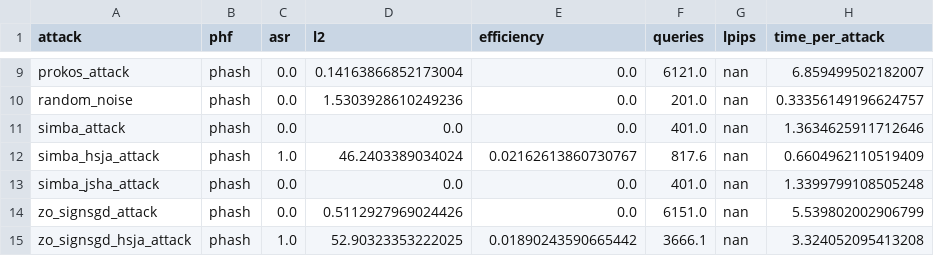
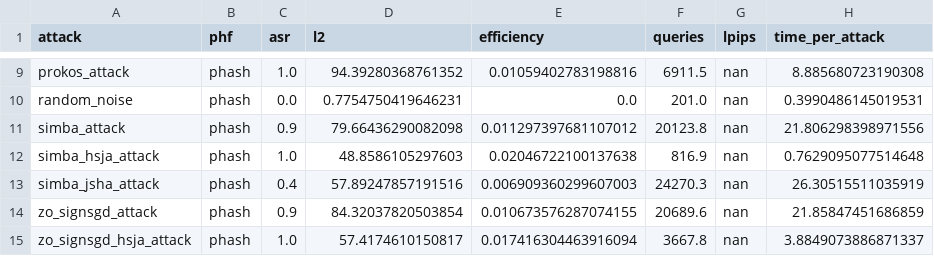
Before and after one commit to FrolovKirill/EvoHash, a CSV file: results_baselines.csv, drawn as a sheet; only a part is shown, gaps mark what is left out; the diff covers the shown part only; the diff names each change by its address in the sheet, - before the commit and + after, or states it on an @@ line.

Commit message:
data: update results_baselines.csv with new phash + pdq benchmarks (10 pairs)
phash: 8/16 attacks at 100% ASR, all previously broken attacks now working.
pdq: 14/15 attacks at 100% ASR after JSHA/v2 fixes.

```diff
--- a/results_baselines.csv
+++ b/results_baselines.csv
-C9 (asr): 0.0
+C9 (asr): 1.0
-D9 (l2): 0.14163866852173004
+D9 (l2): 94.39280368761352
-E9 (efficiency): 0.0
+E9 (efficiency): 0.01059402783198816
-F9 (queries): 6121.0
+F9 (queries): 6911.5
-H9 (time_per_attack): 6.859499502182007
+H9 (time_per_attack): 8.885680723190308
-D10 (l2): 1.5303928610249236
+D10 (l2): 0.7754750419646231
-H10 (time_per_attack): 0.33356149196624757
+H10 (time_per_attack): 0.3990486145019531
-C11 (asr): 0.0
+C11 (asr): 0.9
-D11 (l2): 0.0
+D11 (l2): 79.66436290082098
-E11 (efficiency): 0.0
+E11 (efficiency): 0.011297397681107012
-F11 (queries): 401.0
+F11 (queries): 20123.8
-H11 (time_per_attack): 1.3634625911712646
+H11 (time_per_attack): 21.806298398971556
-D12 (l2): 46.2403389034024
+D12 (l2): 48.8586105297603
-E12 (efficiency): 0.02162613860730767
+E12 (efficiency): 0.02046722100137638
-F12 (queries): 817.6
+F12 (queries): 816.9
-H12 (time_per_attack): 0.6604962110519409
+H12 (time_per_attack): 0.7629095077514648
-C13 (asr): 0.0
+C13 (asr): 0.4
-D13 (l2): 0.0
+D13 (l2): 57.89247857191516
-E13 (efficiency): 0.0
+E13 (efficiency): 0.006909360299607003
-F13 (queries): 401.0
+F13 (queries): 24270.3
-H13 (time_per_attack): 1.3399799108505248
+H13 (time_per_attack): 26.30515511035919
-C14 (asr): 0.0
+C14 (asr): 0.9
-D14 (l2): 0.5112927969024426
+D14 (l2): 84.32037820503854
-E14 (efficiency): 0.0
+E14 (efficiency): 0.010673576287074155
-F14 (queries): 6151.0
+F14 (queries): 20689.6
-H14 (time_per_attack): 5.539802002906799
+H14 (time_per_attack): 21.85847451686859
-D15 (l2): 52.90323353222025
+D15 (l2): 57.4174610150817
-E15 (efficiency): 0.01890243590665442
+E15 (efficiency): 0.017416304463916094
-F15 (queries): 3666.1
+F15 (queries): 3667.8
-H15 (time_per_attack): 3.324052095413208
+H15 (time_per_attack): 3.8849073886871337
```
Also changed, not shown: 109 edited cells elsewhere in this file, results_hyperparam_sweep.csv.
